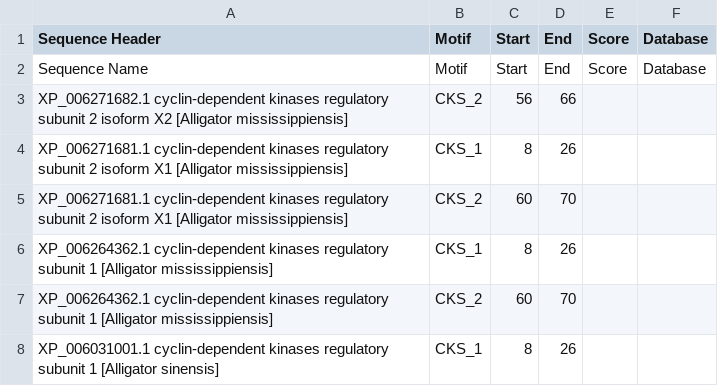
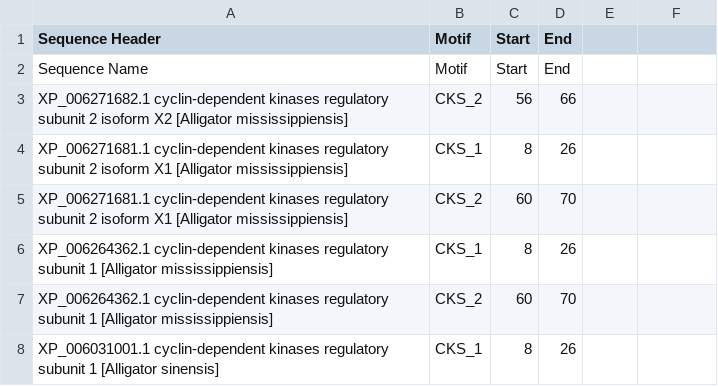
Before and after one commit to B264281-2024/IWD2_Web_Project, a CSV file: tmp/motif_53fad1a8a8dd1d4678f63fb8c4db689c/motif_results.csv, drawn as a sheet; only a part is shown.

```diff
--- a/tmp/motif_53fad1a8a8dd1d4678f63fb8c4db689c/motif_results.csv
+++ b/tmp/motif_53fad1a8a8dd1d4678f63fb8c4db689c/motif_results.csv
@@ -1,3 +1,3 @@
-"Sequence Header",Motif,Start,End,Score,Database
-"Sequence Name",Motif,Start,End,Score,Database
+"Sequence Header",Motif,Start,End
+"Sequence Name",Motif,Start,End
 "XP_006271682.1 cyclin-dependent kinases regulatory subunit 2 isoform X2 [Alligator mississippiensis]",CKS_2,56,66
```
Also changed, not shown: 15 other files.
